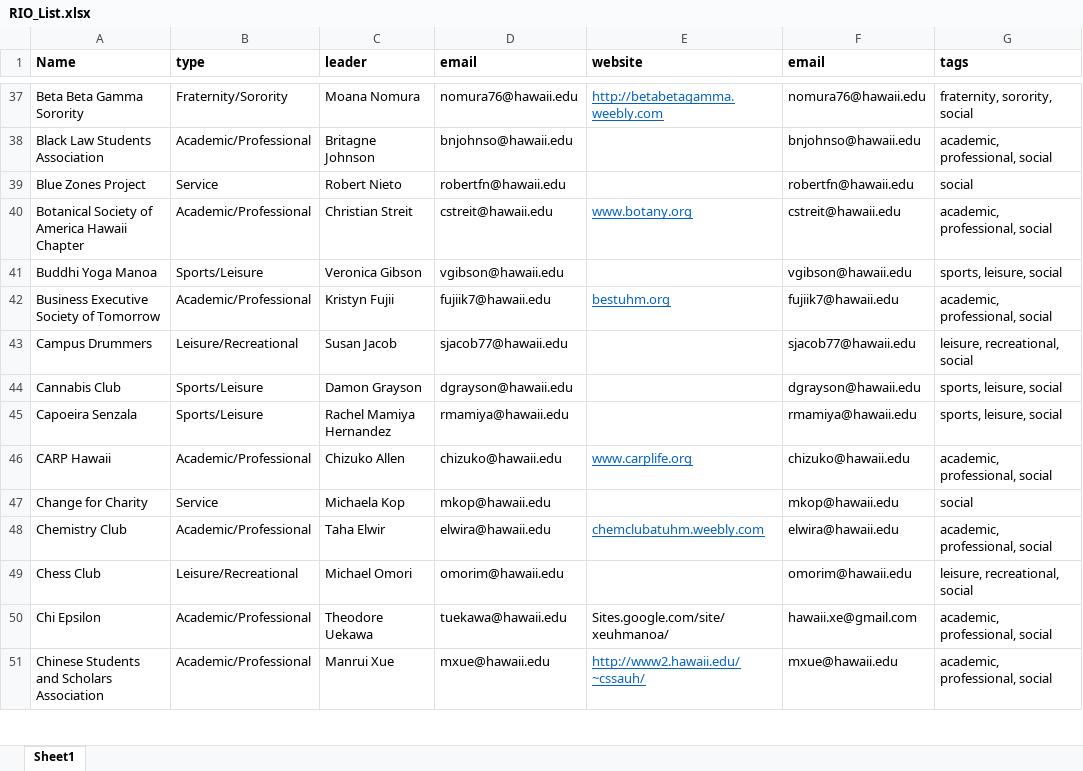
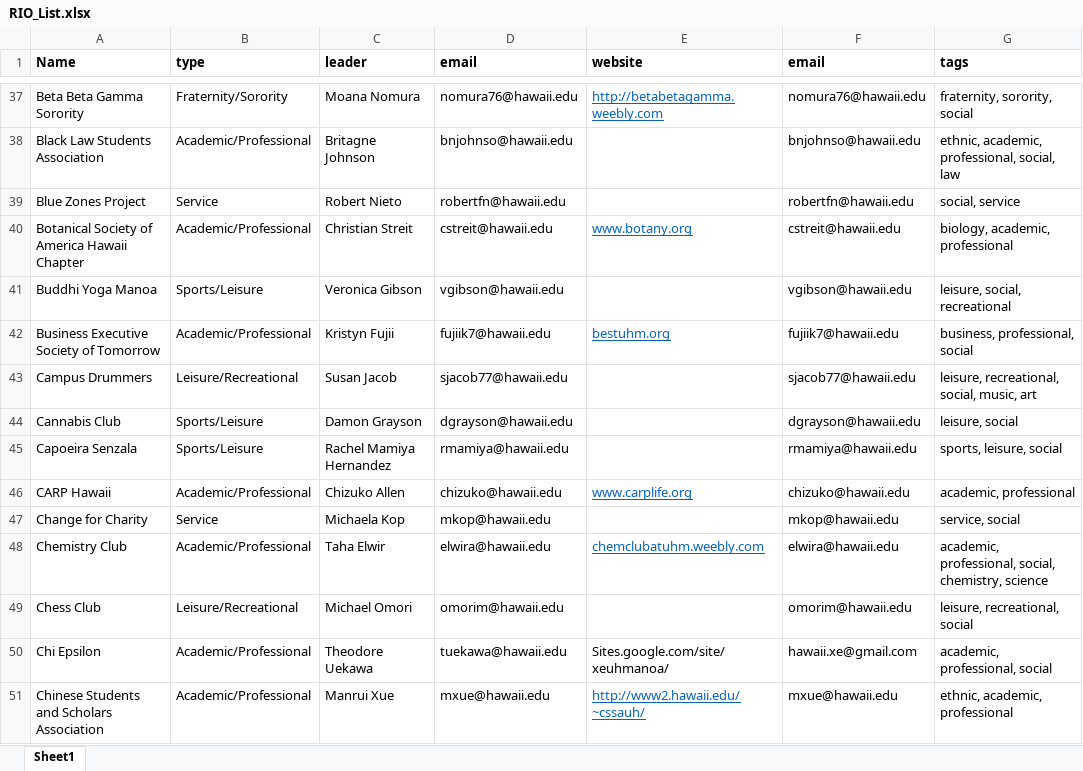
Before and after one commit to Hub-for-Clubs/Hub-for-Clubs, an Excel workbook: RIO_List.xlsx, sheet Sheet1, drawn as a sheet; only a part is shown, gaps mark what is left out; values as stored, in another font and other column widths than the file's, no borders; the diff covers the shown part only; the diff names each change by its address in the sheet, - before the commit and + after, or states it on an @@ line.

```diff
--- a/RIO_List.xlsx (sheet Sheet1)
+++ b/RIO_List.xlsx (sheet Sheet1)
-G38 (tags): academic, professional, social
+G38 (tags): ethnic, academic, professional, social, law
-G39 (tags): social
+G39 (tags): social, service
-G40 (tags): academic, professional, social
+G40 (tags): biology, academic, professional
-G41 (tags): sports, leisure, social
+G41 (tags): leisure, social, recreational
-G42 (tags): academic, professional, social
+G42 (tags): business, professional, social
-G43 (tags): leisure, recreational, social
+G43 (tags): leisure, recreational, social, music, art
-G44 (tags): sports, leisure, social
+G44 (tags): leisure, social
-G46 (tags): academic, professional, social
+G46 (tags): academic, professional
-G47 (tags): social
+G47 (tags): service, social
-G48 (tags): academic, professional, social
+G48 (tags): academic, professional, social, chemistry, science
-G51 (tags): academic, professional, social
+G51 (tags): ethnic, academic, professional
```
Also changed, not shown: 157 edited cells elsewhere in this sheet, 2 other files.
